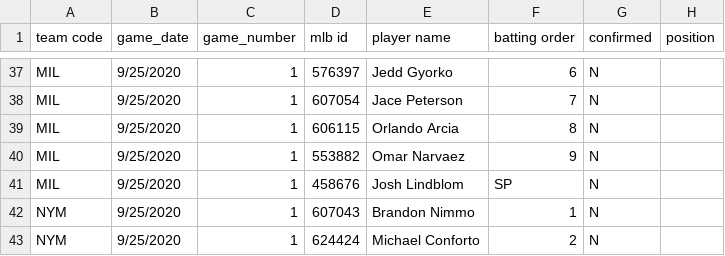
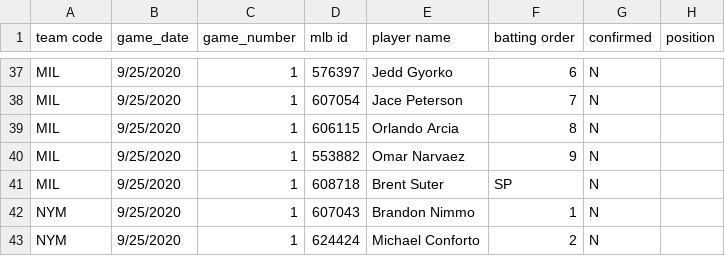
Before and after one commit to justinmof/MLBSheets-CSV-Files, a CSV file: BM-Lineup-Data.csv, drawn as a sheet; only a part is shown, gaps mark what is left out; the diff covers the shown part only.

```diff
--- a/BM-Lineup-Data.csv
+++ b/BM-Lineup-Data.csv
@@ -40,3 +40,3 @@ MIL,9/25/2020,1,606115,Orlando Arcia,8,N,
 MIL,9/25/2020,1,553882,Omar Narvaez,9,N,
-MIL,9/25/2020,1,458676,Josh Lindblom,SP,N,
+MIL,9/25/2020,1,608718,Brent Suter,SP,N,
 NYM,9/25/2020,1,607043,Brandon Nimmo,1,N,
```
Also changed, not shown: 1 added row, 1 removed row and 26 edited cells elsewhere in this file, BM-Lineup-Data1.csv.
